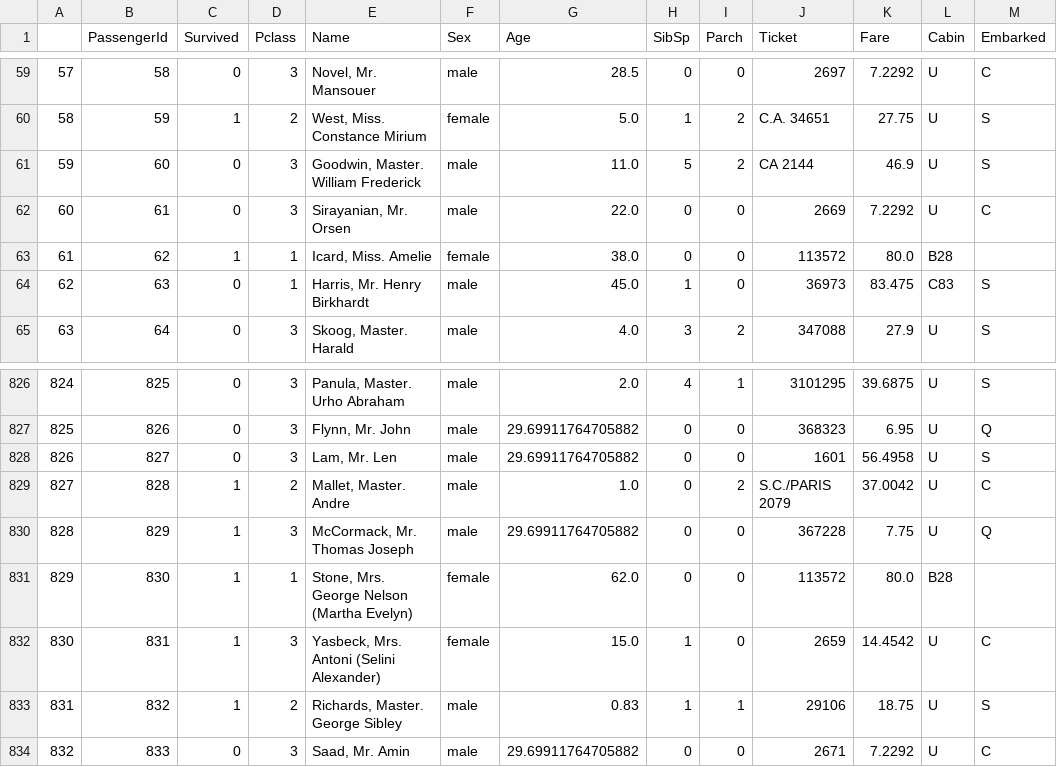
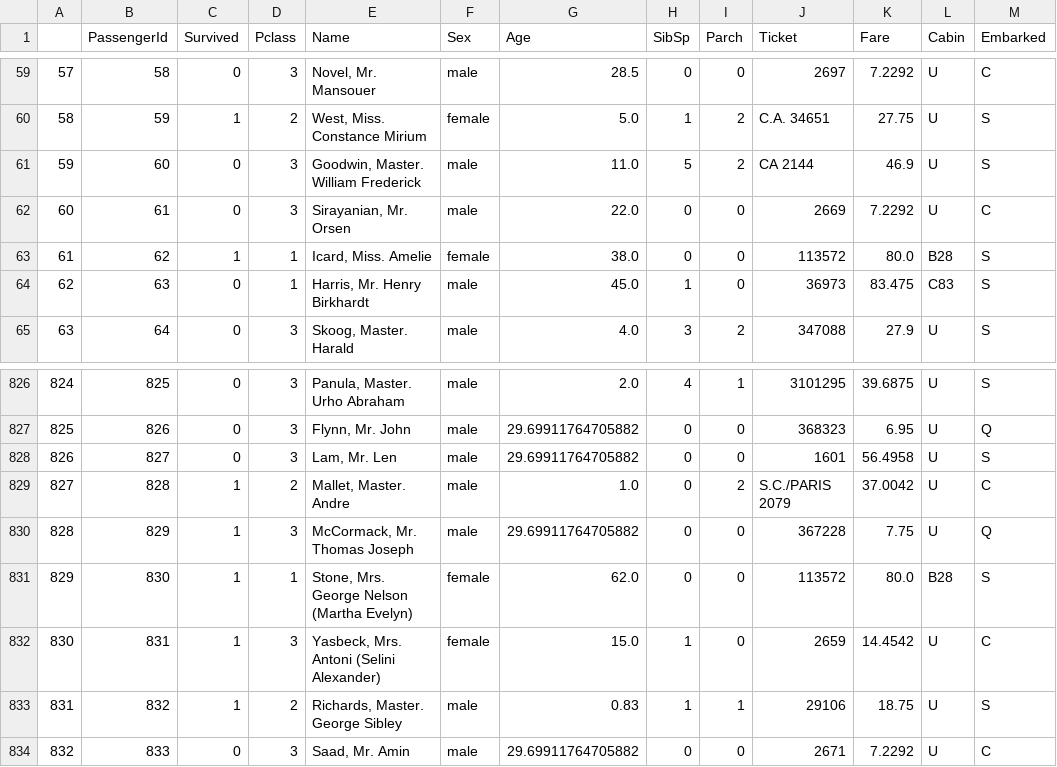
Before and after one commit to Vergosss/Data_Mining_and_Machine_Learning, a CSV file: titanic/train2.csv, drawn as a sheet; only a part is shown, gaps mark what is left out.

Commit message:
Added data for null values of 'Embarked' attribute. Printed now non existent null values.

```diff
--- a/titanic/train2.csv
+++ b/titanic/train2.csv
@@ -62,3 +62,3 @@
 60,61,0,3,"Sirayanian, Mr. Orsen",male,22.0,0,0,2669,7.2292,U,C
-61,62,1,1,"Icard, Miss. Amelie",female,38.0,0,0,113572,80.0,B28,
+61,62,1,1,"Icard, Miss. Amelie",female,38.0,0,0,113572,80.0,B28,S
 62,63,0,1,"Harris, Mr. Henry Birkhardt",male,45.0,1,0,36973,83.475,C83,S
@@ -830,3 +830,3 @@
 828,829,1,3,"McCormack, Mr. Thomas Joseph",male,29.69911764705882,0,0,367228,7.75,U,Q
-829,830,1,1,"Stone, Mrs. George Nelson (Martha Evelyn)",female,62.0,0,0,113572,80.0,B28,
+829,830,1,1,"Stone, Mrs. George Nelson (Martha Evelyn)",female,62.0,0,0,113572,80.0,B28,S
 830,831,1,3,"Yasbeck, Mrs. Antoni (Selini Alexander)",female,15.0,1,0,2659,14.4542,U,C
```
Also changed, not shown: 1 other file.
